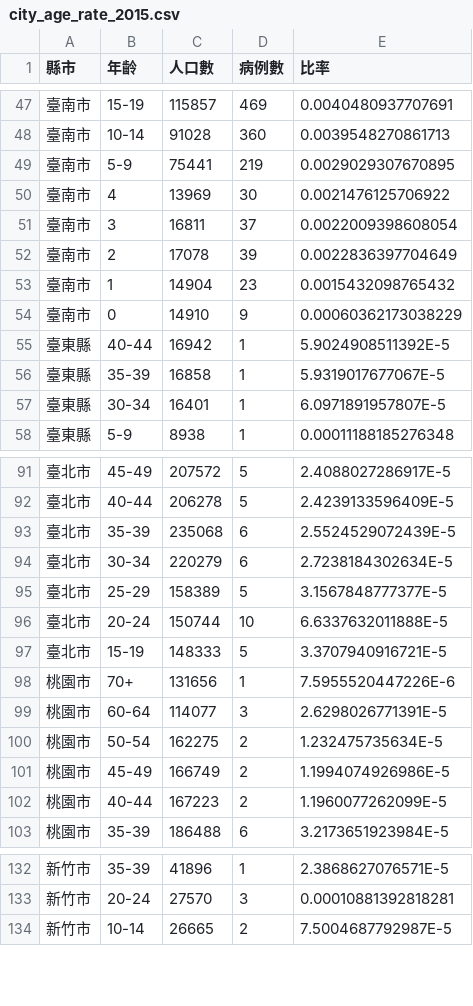
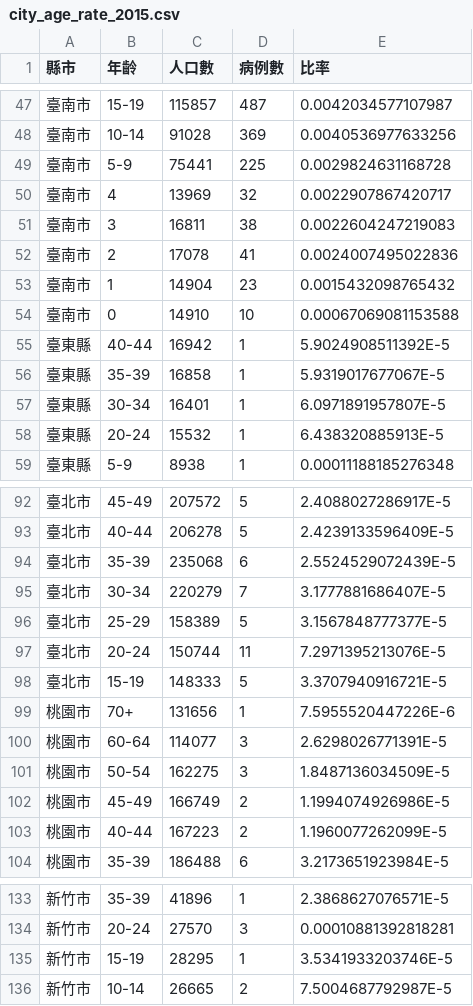
Before and after one commit to kiang/TainanDengueMap, a CSV file: cdc/city_age_rate_2015.csv, drawn as a sheet; only a part is shown, gaps mark what is left out; the diff covers the shown part only.

```diff
--- a/cdc/city_age_rate_2015.csv
+++ b/cdc/city_age_rate_2015.csv
@@ -47,9 +47,9 @@
-臺南市,15-19,115857,469,0.0040480937707691
-臺南市,10-14,91028,360,0.0039548270861713
-臺南市,5-9,75441,219,0.0029029307670895
-臺南市,4,13969,30,0.0021476125706922
-臺南市,3,16811,37,0.0022009398608054
-臺南市,2,17078,39,0.0022836397704649
+臺南市,15-19,115857,487,0.0042034577107987
+臺南市,10-14,91028,369,0.0040536977633256
+臺南市,5-9,75441,225,0.0029824631168728
+臺南市,4,13969,32,0.0022907867420717
+臺南市,3,16811,38,0.0022604247219083
+臺南市,2,17078,41,0.0024007495022836
 臺南市,1,14904,23,0.0015432098765432
-臺南市,0,14910,9,0.00060362173038229
+臺南市,0,14910,10,0.00067069081153588
 臺東縣,40-44,16942,1,5.9024908511392E-5
@@ -57,2 +57,3 @@
 臺東縣,30-34,16401,1,6.0971891957807E-5
+臺東縣,20-24,15532,1,6.438320885913E-5
 臺東縣,5-9,8938,1,0.00011188185276348
@@ -93,5 +94,5 @@
 臺北市,35-39,235068,6,2.5524529072439E-5
-臺北市,30-34,220279,6,2.7238184302634E-5
+臺北市,30-34,220279,7,3.1777881686407E-5
 臺北市,25-29,158389,5,3.1567848777377E-5
-臺北市,20-24,150744,10,6.6337632011888E-5
+臺北市,20-24,150744,11,7.2971395213076E-5
 臺北市,15-19,148333,5,3.3707940916721E-5
@@ -99,3 +100,3 @@
 桃園市,60-64,114077,3,2.6298026771391E-5
-桃園市,50-54,162275,2,1.232475735634E-5
+桃園市,50-54,162275,3,1.8487136034509E-5
 桃園市,45-49,166749,2,1.1994074926986E-5
@@ -133,2 +134,3 @@
 新竹市,20-24,27570,3,0.00010881392818281
+新竹市,15-19,28295,1,3.5341933203746E-5
 新竹市,10-14,26665,2,7.5004687792987E-5
```
Also changed, not shown: 1 added row and 66 edited cells elsewhere in this file, cdc/age_sum.csv, cdc/cunli_rate.csv, 3 other files.
